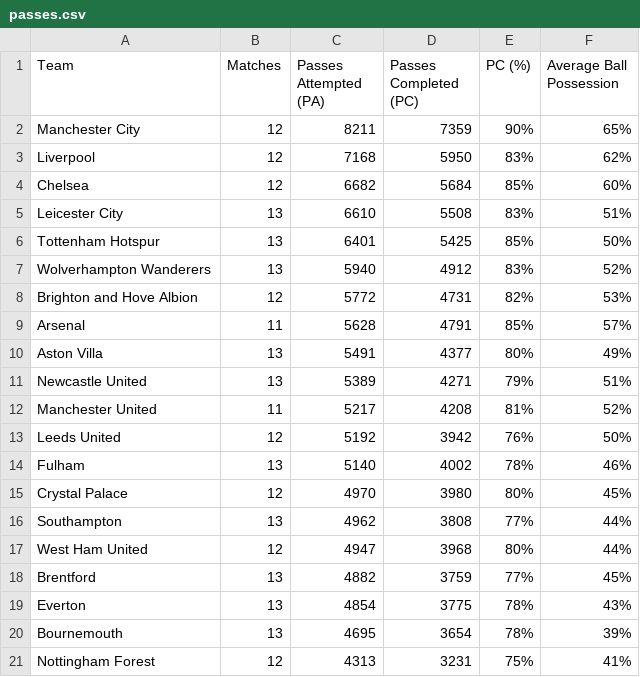
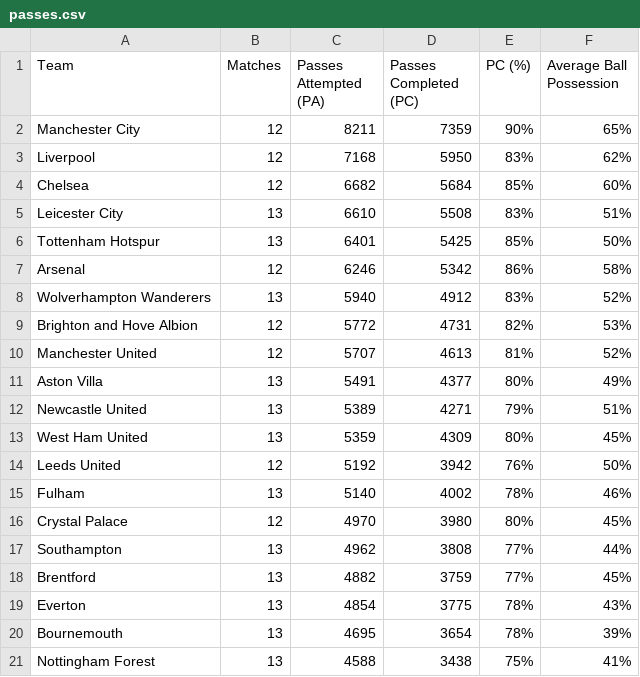
Before and after one commit to charles-adedotun/krysp-scraper, a CSV file: epl/scraped-data/passes.csv, drawn as a sheet.

```diff
--- a/epl/scraped-data/passes.csv
+++ b/epl/scraped-data/passes.csv
@@ -6,8 +6,9 @@
   Tottenham Hotspur ,13,6401,5425,85%,50%
+  Arsenal ,12,6246,5342,86%,58%
   Wolverhampton Wanderers ,13,5940,4912,83%,52%
   Brighton and Hove Albion ,12,5772,4731,82%,53%
-  Arsenal ,11,5628,4791,85%,57%
+  Manchester United ,12,5707,4613,81%,52%
   Aston Villa ,13,5491,4377,80%,49%
   Newcastle United ,13,5389,4271,79%,51%
-  Manchester United ,11,5217,4208,81%,52%
+  West Ham United ,13,5359,4309,80%,45%
   Leeds United ,12,5192,3942,76%,50%
@@ -16,3 +17,2 @@
   Southampton ,13,4962,3808,77%,44%
-  West Ham United ,12,4947,3968,80%,44%
   Brentford ,13,4882,3759,77%,45%
@@ -20,2 +20,2 @@
   Bournemouth ,13,4695,3654,78%,39%
- Nottingham Forest ,12,4313,3231,75%,41%
+ Nottingham Forest ,13,4588,3438,75%,41%
```
Also changed, not shown: epl/scraped-data/defence.csv, epl/scraped-data/goal-type.csv, 1 other file.
